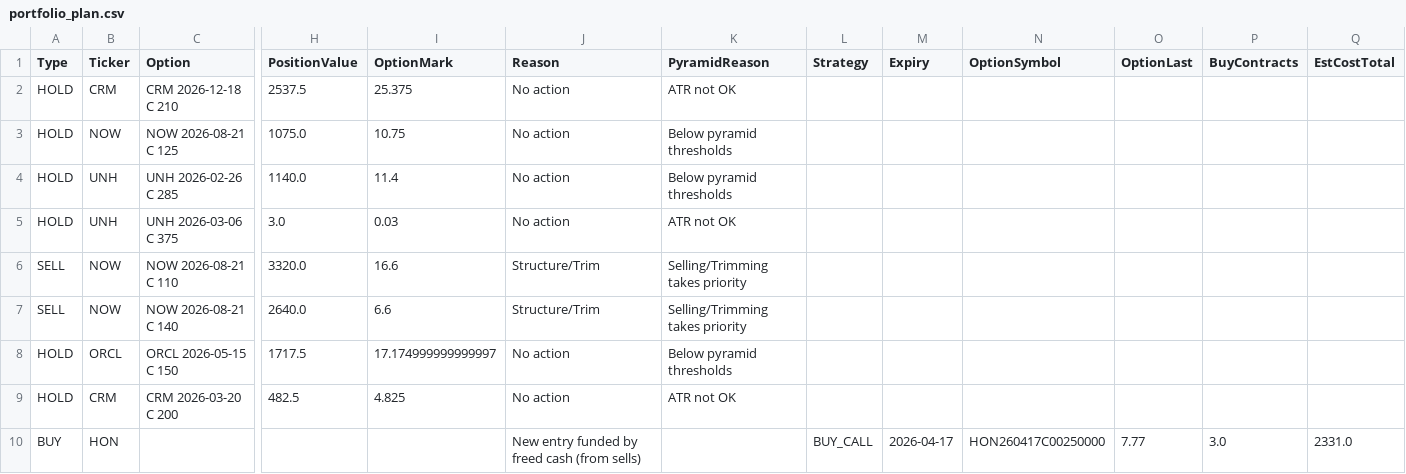
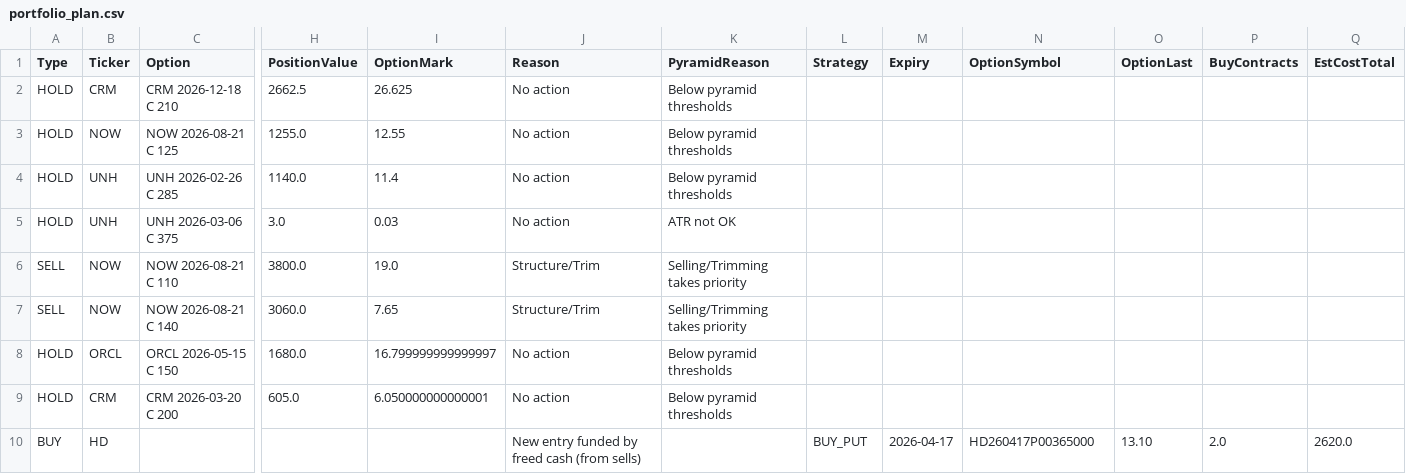
Before and after one commit to vibraniumtag-code/Stocks, a CSV file: docs/portfolio_plan.csv, drawn as a sheet; only a part is shown, gaps mark what is left out; removed rows and columns are numbered as before the commit, all else as after; rows hold the shown columns only; the diff names each change by its address in the sheet, - before the commit and + after, or states it on an @@ line.

```diff
--- a/docs/portfolio_plan.csv
+++ b/docs/portfolio_plan.csv
-H2 (PositionValue): 2537.5
+H2 (PositionValue): 2662.5
-I2 (OptionMark): 25.375
+I2 (OptionMark): 26.625
-K2 (PyramidReason): ATR not OK
+K2 (PyramidReason): Below pyramid thresholds
-H3 (PositionValue): 1075.0
+H3 (PositionValue): 1255.0
-I3 (OptionMark): 10.75
+I3 (OptionMark): 12.55
-H6 (PositionValue): 3320.0
+H6 (PositionValue): 3800.0
-I6 (OptionMark): 16.6
+I6 (OptionMark): 19.0
-H7 (PositionValue): 2640.0
+H7 (PositionValue): 3060.0
-I7 (OptionMark): 6.6
+I7 (OptionMark): 7.65
-H8 (PositionValue): 1717.5
+H8 (PositionValue): 1680.0
-I8 (OptionMark): 17.174999999999997
+I8 (OptionMark): 16.799999999999997
-H9 (PositionValue): 482.5
+H9 (PositionValue): 605.0
-I9 (OptionMark): 4.825
+I9 (OptionMark): 6.050000000000001
-K9 (PyramidReason): ATR not OK
+K9 (PyramidReason): Below pyramid thresholds
-row 10: BUY | HON |  |  |  | New entry funded by freed cash (from sells) |  | BUY_CALL | 2026-04-17 | HON260417C00250000 | 7.77 | 3.0 | 2331.0
+row 10: BUY | HD |  |  |  | New entry funded by freed cash (from sells) |  | BUY_PUT | 2026-04-17 | HD260417P00365000 | 13.10 | 2.0 | 2620.0
```
Also changed, not shown: portfolio_plan.csv.
